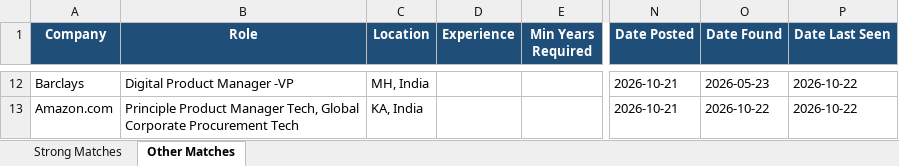
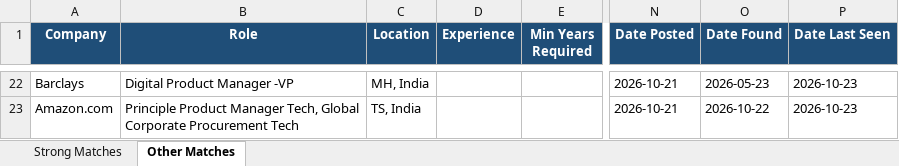
Before and after one commit to anirbanp19/Job-Tracker, an Excel workbook: output/jobs_master.xlsx, sheet Other Matches, drawn as a sheet; only a part is shown, gaps mark what is left out; values as stored, in another font and other column widths than the file's, no borders; addresses are those after the commit; the diff covers the shown part only; the diff names each change by its address in the sheet, - before the commit and + after, or states it on an @@ line.

```diff
--- a/output/jobs_master.xlsx (sheet Other Matches)
+++ b/output/jobs_master.xlsx (sheet Other Matches)
-P22:P23 (Date Last Seen): 2026-10-22
+P22:P23 (Date Last Seen): 2026-10-23
-C23 (Location): KA, India
+C23 (Location): TS, India
```
Also changed, not shown: 15 added rows, 5 removed rows and 14 edited cells elsewhere in this sheet, sheet Strong Matches, 1 other file.
